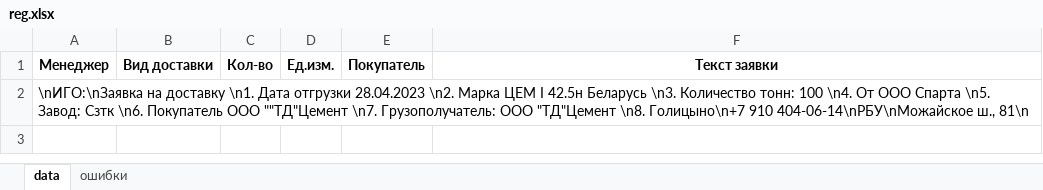
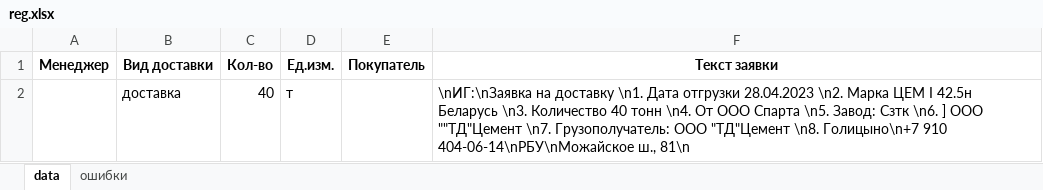
Before and after one commit to bronkaeux/applications, an Excel workbook: reg.xlsx, sheet data, drawn as a sheet; values as stored, in another font and other column widths than the file's, no borders; removed rows and columns are numbered as before the commit, all else as after; the diff names each change by its address in the sheet, - before the commit and + after, or states it on an @@ line.

```diff
--- a/reg.xlsx (sheet data)
+++ b/reg.xlsx (sheet data)
-row 2: \nИГО:\nЗаявка на доставку \n1. Дата отгрузки 28.04.2023 \n2. Марка ЦЕМ I 42.5н Беларусь \n3. Количество тонн: 100 \n4. От ООО Спарта \n5. Завод: Сзтк \n6. Покупатель ООО ""ТД"Цемент \n7. Грузополучатель: ООО "ТД"Цемент \n8. Голицыно\n+7 910 404-06-14\nРБУ\nМожайское ш., 81\n
+row 2:  | доставка | 40 | т |  | \nИГ:\nЗаявка на доставку \n1. Дата отгрузки 28.04.2023 \n2. Марка ЦЕМ I 42.5н Беларусь \n3. Количество 40 тонн \n4. От ООО Спарта \n5. Завод: Сзтк \n6. ] ООО ""ТД"Цемент \n7. Грузополучатель: ООО "ТД"Цемент \n8. Голицыно\n+7 910 404-06-14\nРБУ\nМожайское ш., 81\n
```
Also changed, not shown: sheet ошибки, appl_register.xlsx, dictionary.xlsx, 3 other files.
